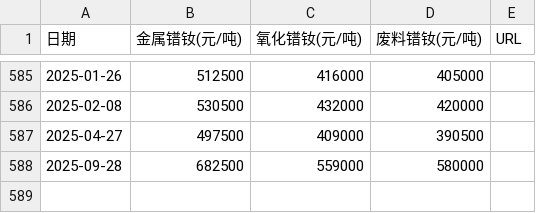
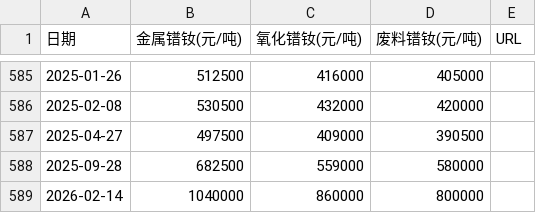
Before and after one commit to lingxizhi/prnd-price-site, a CSV file: src/data/prnd_prices_history.csv, drawn as a sheet; only a part is shown, gaps mark what is left out; the diff names each change by its address in the sheet, - before the commit and + after, or states it on an @@ line.

Commit message:
add 2026-02-14 price (Spring Festival makeup workday)

```diff
--- a/src/data/prnd_prices_history.csv
+++ b/src/data/prnd_prices_history.csv
+row 589: 2026-02-14 | 1040000 | 860000 | 800000
```
Also changed, not shown: 1 other file.
